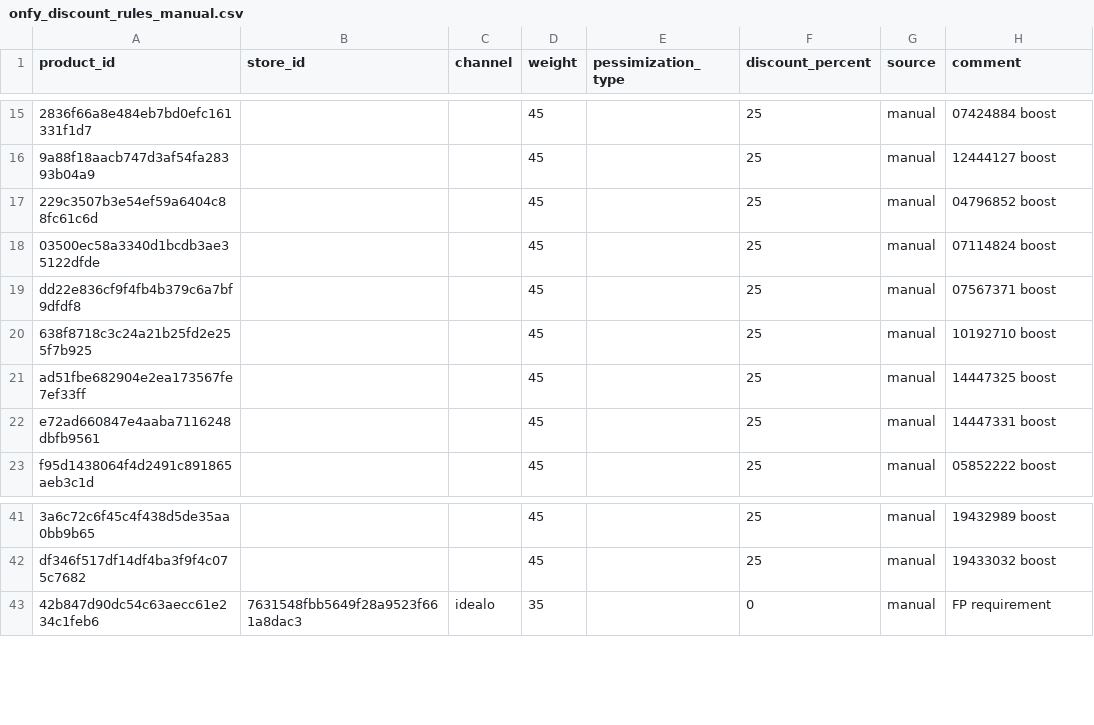
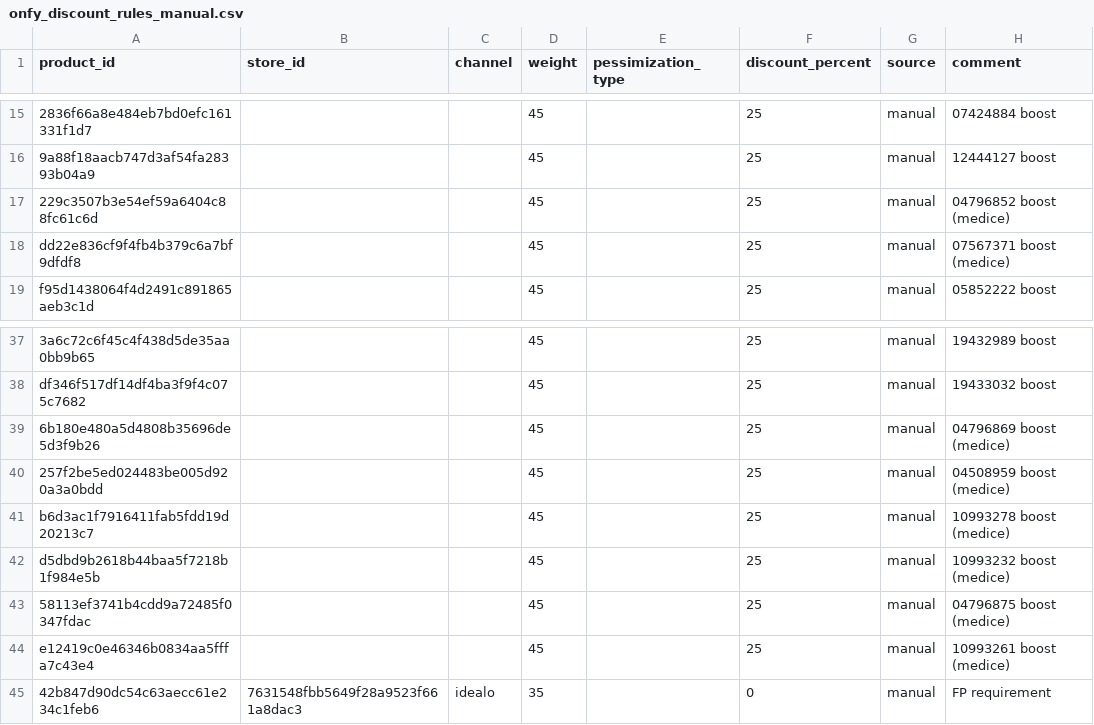
Before and after one commit to david-but-its-daweed/dbt-spark-models, a CSV file: seeds/onfy_discount_rules_manual.csv, drawn as a sheet; only a part is shown, gaps mark what is left out; removed rows and columns are numbered as before the commit, all else as after; the diff names each change by its address in the sheet, - before the commit and + after, or states it on an @@ line.

Commit message:
Update onfy_discount_rules_manual.csv (#1416)

```diff
--- a/seeds/onfy_discount_rules_manual.csv
+++ b/seeds/onfy_discount_rules_manual.csv
-H17 (comment): 04796852 boost
+H17 (comment): 04796852 boost (medice)
-row 18: 03500ec58a3340d1bcdb3ae35122dfde |  |  | 45 |  | 25 | manual | 07114824 boost
-H18 (comment): 07567371 boost
+H18 (comment): 07567371 boost (medice)
-row 20: 638f8718c3c24a21b25fd2e255f7b925 |  |  | 45 |  | 25 | manual | 10192710 boost
-row 21: ad51fbe682904e2ea173567fe7ef33ff |  |  | 45 |  | 25 | manual | 14447325 boost
-row 22: e72ad660847e4aaba7116248dbfb9561 |  |  | 45 |  | 25 | manual | 14447331 boost
+row 39: 6b180e480a5d4808b35696de5d3f9b26 |  |  | 45 |  | 25 | manual | 04796869 boost (medice)
+row 40: 257f2be5ed024483be005d920a3a0bdd |  |  | 45 |  | 25 | manual | 04508959 boost (medice)
+row 41: b6d3ac1f7916411fab5fdd19d20213c7 |  |  | 45 |  | 25 | manual | 10993278 boost (medice)
+row 42: d5dbd9b2618b44baa5f7218b1f984e5b |  |  | 45 |  | 25 | manual | 10993232 boost (medice)
+row 43: 58113ef3741b4cdd9a72485f0347fdac |  |  | 45 |  | 25 | manual | 04796875 boost (medice)
+row 44: e12419c0e46346b0834aa5fffa7c43e4 |  |  | 45 |  | 25 | manual | 10993261 boost (medice)
```
